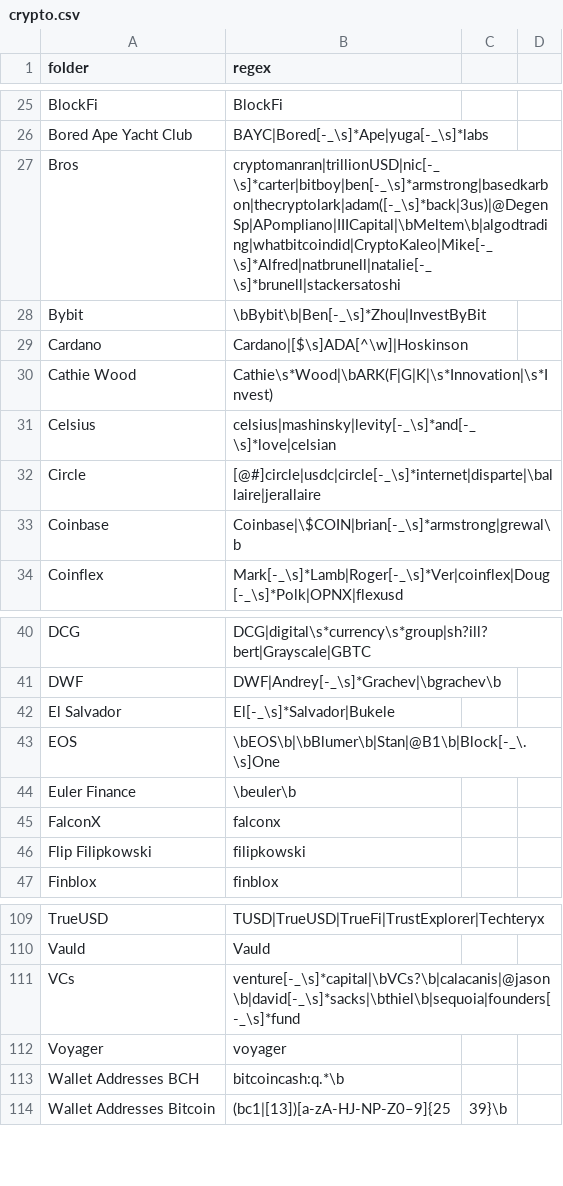
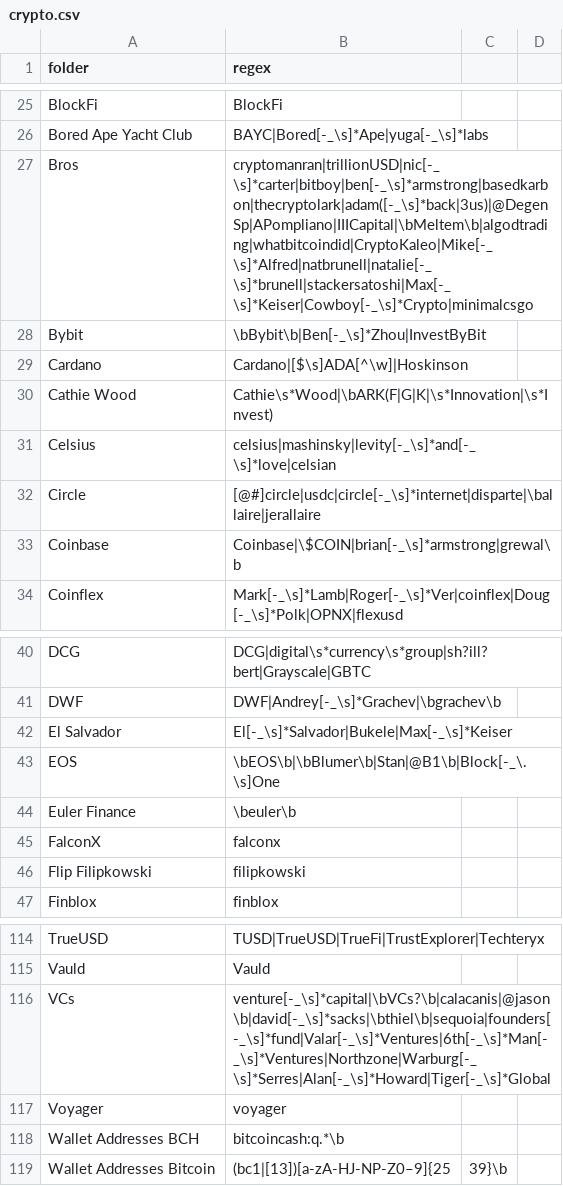
Before and after one commit to michelcrypt4d4mus/clown_sort, a CSV file: clown_sort/sorting_rules/crypto.csv, drawn as a sheet; only a part is shown, gaps mark what is left out; the diff covers the shown part only.

```diff
--- a/clown_sort/sorting_rules/crypto.csv
+++ b/clown_sort/sorting_rules/crypto.csv
@@ -26,3 +26,3 @@ BlockFi,BlockFi
 Bored Ape Yacht Club,BAYC|Bored[-_\s]*Ape|yuga[-_\s]*labs
-Bros,cryptomanran|trillionUSD|nic[-_\s]*carter|bitboy|ben[-_\s]*armstrong|basedkarbon|thecryptolark|adam([-_\s]*back|3us)|@DegenSp|APompliano|IIICapital|\bMeltem\b|algodtrading|whatbitcoindid|CryptoKaleo|Mike[-_\s]*Alfred|natbrunell|natalie[-_\s]*brunell|stackersatoshi
+Bros,cryptomanran|trillionUSD|nic[-_\s]*carter|bitboy|ben[-_\s]*armstrong|basedkarbon|thecryptolark|adam([-_\s]*back|3us)|@DegenSp|APompliano|IIICapital|\bMeltem\b|algodtrading|whatbitcoindid|CryptoKaleo|Mike[-_\s]*Alfred|natbrunell|natalie[-_\s]*brunell|stackersatoshi|Max[-_\s]*Keiser|Cowboy[-_\s]*Crypto|minimalcsgo
 Bybit,\bBybit\b|Ben[-_\s]*Zhou|InvestByBit
@@ -41,3 +41,3 @@ DCG,DCG|digital\s*currency\s*group|sh?ill?bert|Grayscale|GBTC
 DWF,DWF|Andrey[-_\s]*Grachev|\bgrachev\b
-El Salvador,El[-_\s]*Salvador|Bukele
+El Salvador,El[-_\s]*Salvador|Bukele|Max[-_\s]*Keiser
 EOS,\bEOS\b|\bBlumer\b|Stan|@B1\b|Block[-_\.\s]One
@@ -110,3 +115,3 @@ TrueUSD,TUSD|TrueUSD|TrueFi|TrustExplorer|Techteryx
 Vauld,Vauld
-VCs,venture[-_\s]*capital|\bVCs?\b|calacanis|@jason\b|david[-_\s]*sacks|\bthiel\b|sequoia|founders[-_\s]*fund
+VCs,venture[-_\s]*capital|\bVCs?\b|calacanis|@jason\b|david[-_\s]*sacks|\bthiel\b|sequoia|founders[-_\s]*fund|Valar[-_\s]*Ventures|6th[-_\s]*Man[-_\s]*Ventures|Northzone|Warburg[-_\s]*Serres|Alan[-_\s]*Howard|Tiger[-_\s]*Global
 Voyager,voyager
```
Also changed, not shown: 5 added rows and 3 edited cells elsewhere in this file.
